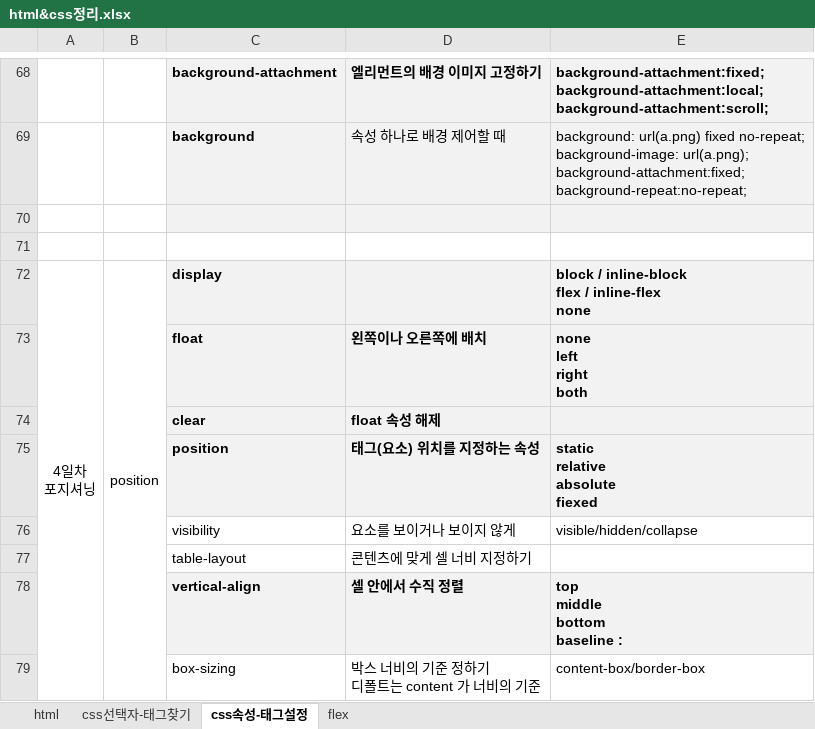
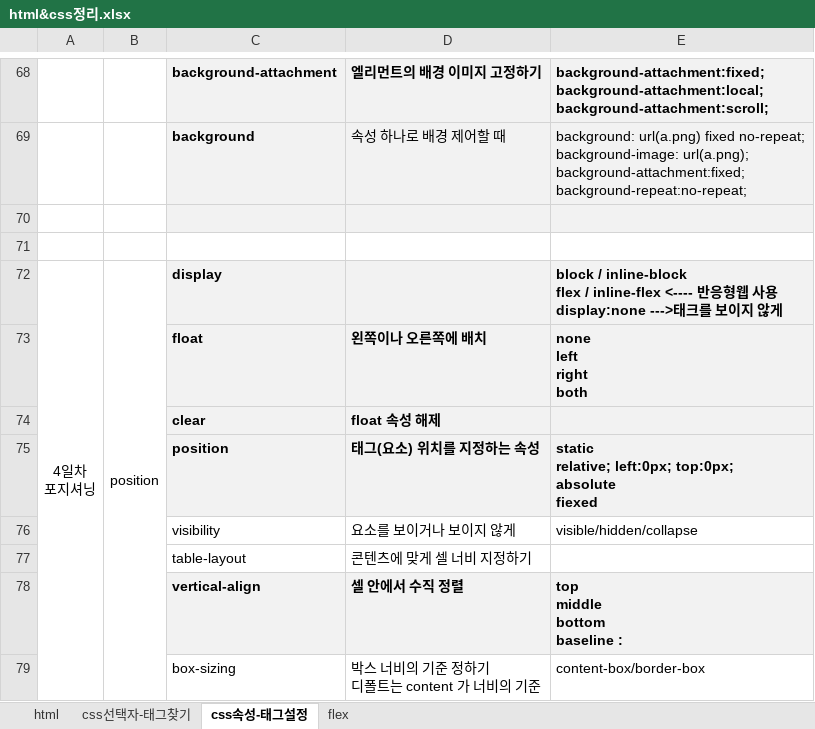
Before and after one commit to yunjooss/testex1, an Excel workbook: st00.docs/html&css정리.xlsx, sheet css속성-태그설정, drawn as a sheet; only a part is shown, gaps mark what is left out; values as stored, in another font and other column widths than the file's, no borders; charts and pictures not drawn; ↵ is a line break in a cell; the diff names each change by its address in the sheet, - before the commit and + after, or states it on an @@ line.

```diff
--- a/st00.docs/html&css정리.xlsx (sheet css속성-태그설정)
+++ b/st00.docs/html&css정리.xlsx (sheet css속성-태그설정)
-E72: …/ inline-flex ↵ none
+E72: …/ inline-flex <---- 반응형웹 사용 ↵ display:none --->태크를 보이지 않게
-E75: static ↵ relative ↵ absolute ↵ fiexed
+E75: static ↵ relative; left:0px; top:0px; ↵ absolute ↵ fiexed
```
Also changed, not shown: 22 other files.
